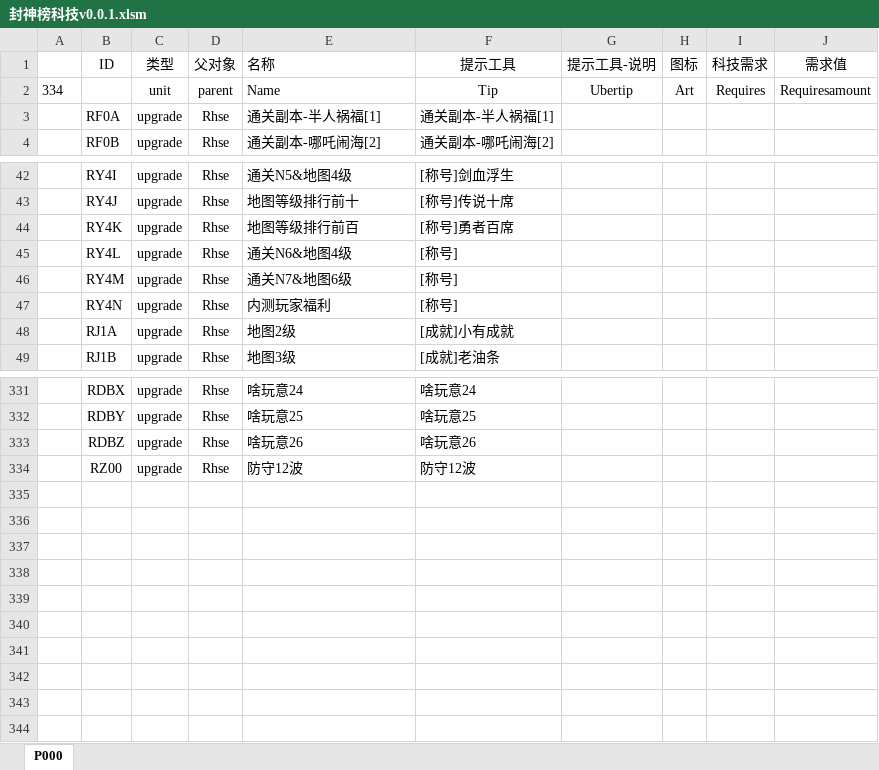
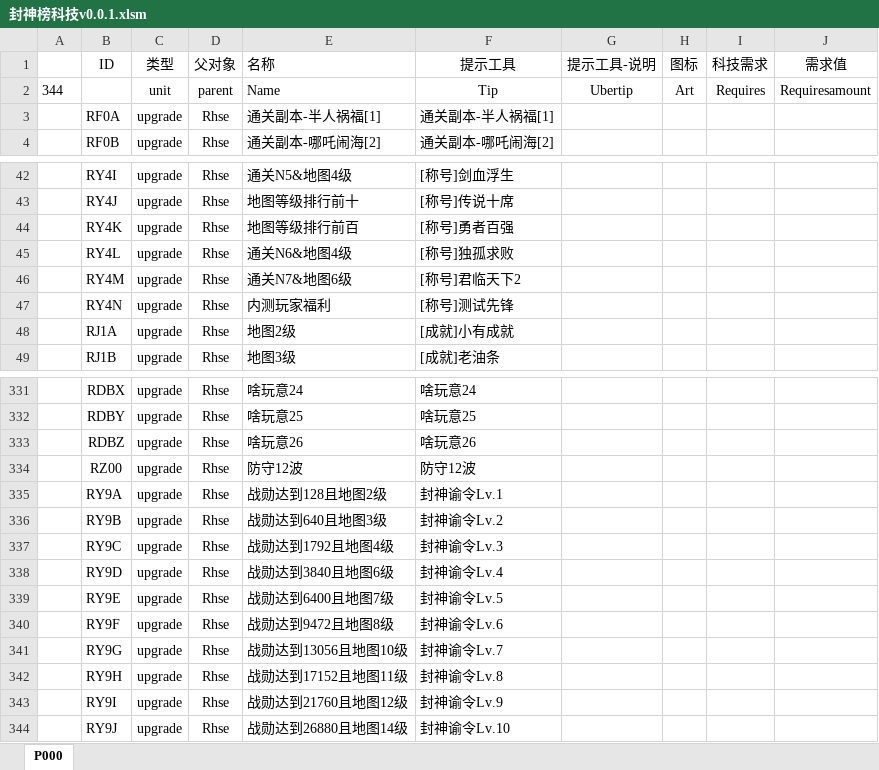
Before and after one commit to MageEgg/MageGame, an Excel workbook: 封神榜科技v0.0.1.xlsm, sheet P000, drawn as a sheet; only a part is shown, gaps mark what is left out; values as stored, in another font and other column widths than the file's, no borders; the diff names each change by its address in the sheet, - before the commit and + after, or states it on an @@ line.

```diff
--- a/封神榜科技v0.0.1.xlsm (sheet P000)
+++ b/封神榜科技v0.0.1.xlsm (sheet P000)
-A2: 334
+A2: 344
-F44 (提示工具): [称号]勇者百席
+F44 (提示工具): [称号]勇者百强
-F45 (提示工具): [称号]
+F45 (提示工具): [称号]独孤求败
-F46 (提示工具): [称号]
+F46 (提示工具): [称号]君临天下2
-F47 (提示工具): [称号]
+F47 (提示工具): [称号]测试先锋
+row 335:  | RY9A | upgrade | Rhse | 战勋达到128且地图2级 | 封神谕令Lv.1
+row 336:  | RY9B | upgrade | Rhse | 战勋达到640且地图3级 | 封神谕令Lv.2
+row 337:  | RY9C | upgrade | Rhse | 战勋达到1792且地图4级 | 封神谕令Lv.3
+row 338:  | RY9D | upgrade | Rhse | 战勋达到3840且地图6级 | 封神谕令Lv.4
+row 339:  | RY9E | upgrade | Rhse | 战勋达到6400且地图7级 | 封神谕令Lv.5
+row 340:  | RY9F | upgrade | Rhse | 战勋达到9472且地图8级 | 封神谕令Lv.6
+row 341:  | RY9G | upgrade | Rhse | 战勋达到13056且地图10级 | 封神谕令Lv.7
+row 342:  | RY9H | upgrade | Rhse | 战勋达到17152且地图11级 | 封神谕令Lv.8
+row 343:  | RY9I | upgrade | Rhse | 战勋达到21760且地图12级 | 封神谕令Lv.9
+row 344:  | RY9J | upgrade | Rhse | 战勋达到26880且地图14级 | 封神谕令Lv.10
```
Also changed, not shown: 7 other files.
